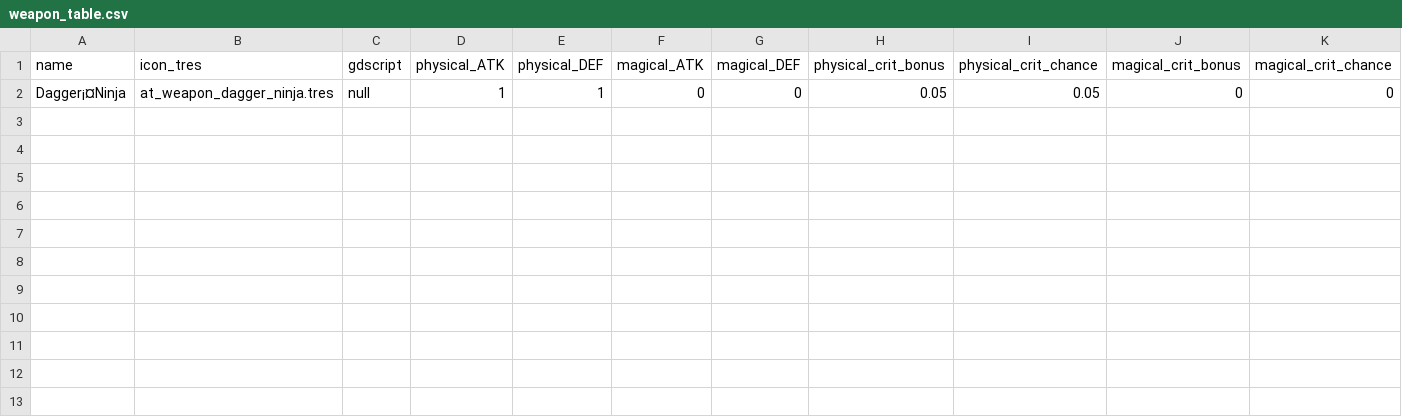
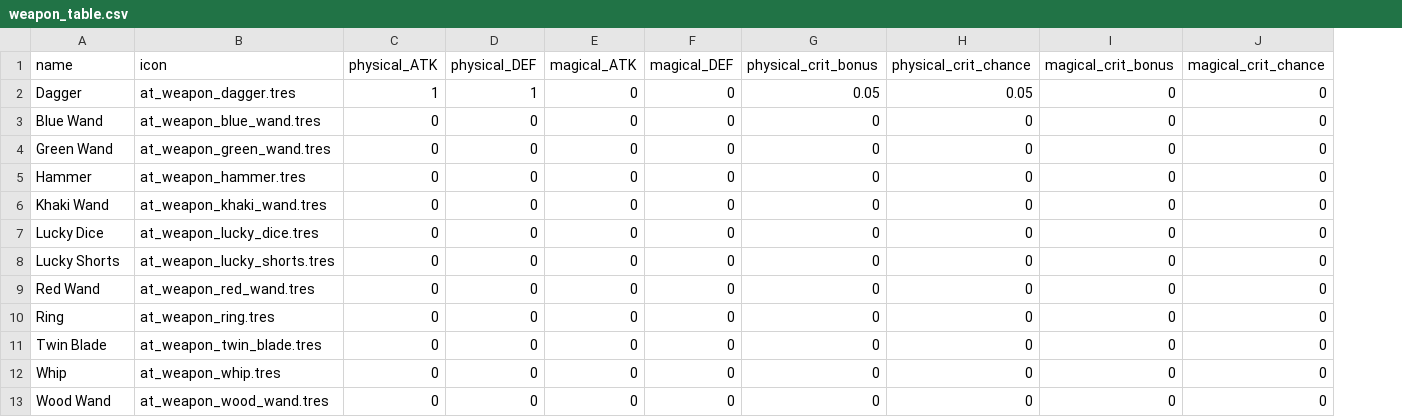
Before and after one commit to zhtsu/DemoSurvivors, a CSV file: assets/data/weapon_table.csv, drawn as a sheet; removed rows and columns are numbered as before the commit, all else as after; the diff names each change by its address in the sheet, - before the commit and + after, or states it on an @@ line.

Commit message:
More Ability and Weapon icons

```diff
--- a/assets/data/weapon_table.csv
+++ b/assets/data/weapon_table.csv
-column B (icon_tres), row 2: at_weapon_dagger_ninja.tres
-column C (gdscript), row 2: null
+column B (icon), row 2: at_weapon_dagger.tres
-A2 (name): Dagger¡¤Ninja
+A2 (name): Dagger
+row 3: Blue Wand | at_weapon_blue_wand.tres | 0 | 0 | 0 | 0 | 0 | 0 | 0 | 0
+row 4: Green Wand | at_weapon_green_wand.tres | 0 | 0 | 0 | 0 | 0 | 0 | 0 | 0
+row 5: Hammer | at_weapon_hammer.tres | 0 | 0 | 0 | 0 | 0 | 0 | 0 | 0
+row 6: Khaki Wand | at_weapon_khaki_wand.tres | 0 | 0 | 0 | 0 | 0 | 0 | 0 | 0
+row 7: Lucky Dice | at_weapon_lucky_dice.tres | 0 | 0 | 0 | 0 | 0 | 0 | 0 | 0
+row 8: Lucky Shorts | at_weapon_lucky_shorts.tres | 0 | 0 | 0 | 0 | 0 | 0 | 0 | 0
+row 9: Red Wand | at_weapon_red_wand.tres | 0 | 0 | 0 | 0 | 0 | 0 | 0 | 0
+row 10: Ring | at_weapon_ring.tres | 0 | 0 | 0 | 0 | 0 | 0 | 0 | 0
+row 11: Twin Blade | at_weapon_twin_blade.tres | 0 | 0 | 0 | 0 | 0 | 0 | 0 | 0
+row 12: Whip | at_weapon_whip.tres | 0 | 0 | 0 | 0 | 0 | 0 | 0 | 0
+row 13: Wood Wand | at_weapon_wood_wand.tres | 0 | 0 | 0 | 0 | 0 | 0 | 0 | 0
```
Also changed, not shown: assets/data/player_table.csv, 38 other files.
